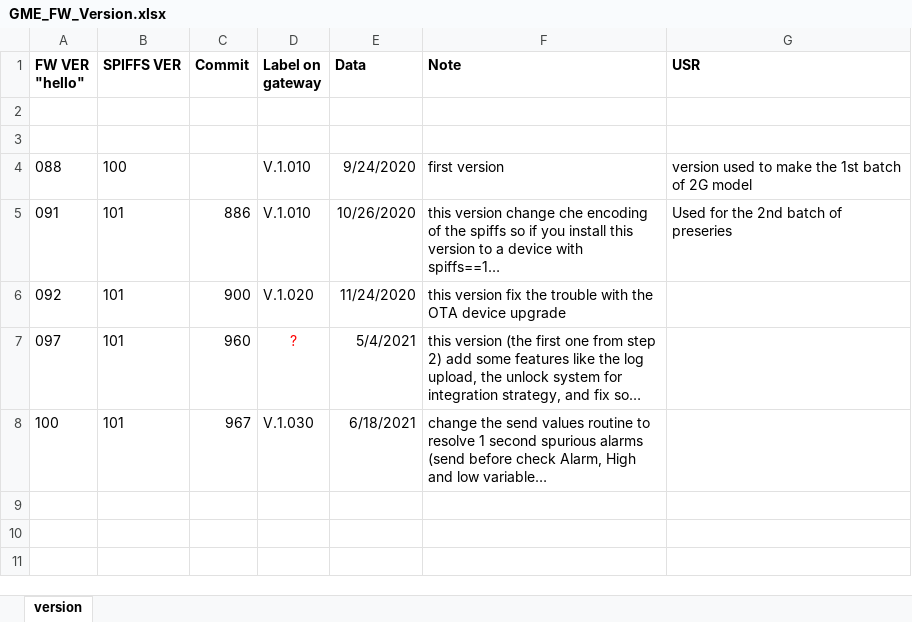
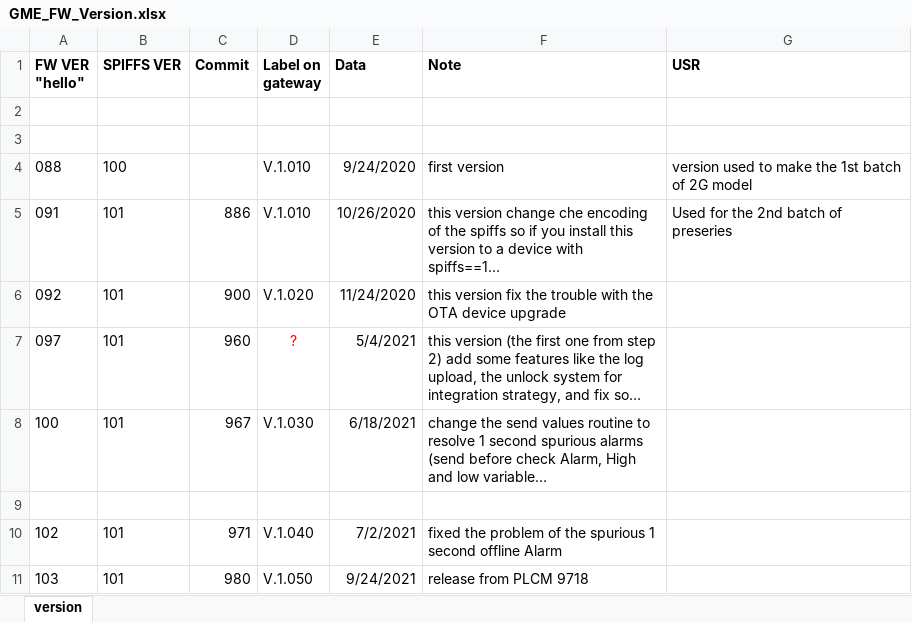
Before and after one commit to accarel/c780_carel_cloud_engine_binary, an Excel workbook: Production_Binaries/GME_FW_Version.xlsx, sheet version, drawn as a sheet; long unchanged cells end in …; values as stored, in another font and other column widths than the file's, no borders; the diff names each change by its address in the sheet, - before the commit and + after, or states it on an @@ line.

Commit message:
added the new version V103 (PLCM 9718)

```diff
--- a/Production_Binaries/GME_FW_Version.xlsx (sheet version)
+++ b/Production_Binaries/GME_FW_Version.xlsx (sheet version)
+row 9: (empty)
+row 10: 102 | 101 | 971 | V.1.040 | 7/2/2021 | fixed the problem of the spurious 1 second offline Alarm
+row 11: 103 | 101 | 980 | V.1.050 | 9/24/2021 | release from PLCM 9718
```
